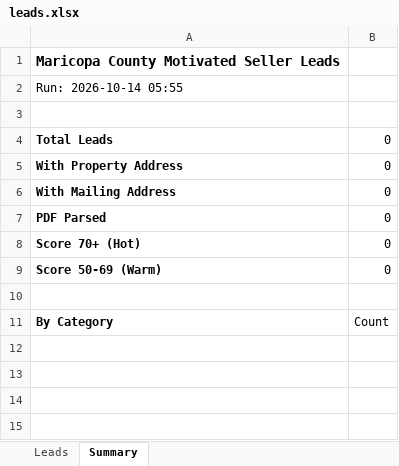
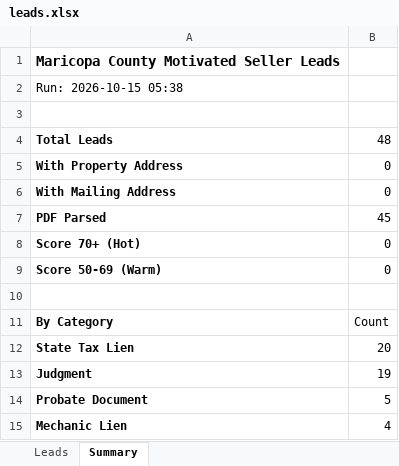
Before and after one commit to Darqsin/Four-Rings-CRM, an Excel workbook: data/leads.xlsx, sheet Summary, drawn as a sheet; values as stored, in another font and other column widths than the file's, no borders; the diff names each change by its address in the sheet, - before the commit and + after, or states it on an @@ line.

```diff
--- a/data/leads.xlsx (sheet Summary)
+++ b/data/leads.xlsx (sheet Summary)
-A2: Run: 2026-10-14 05:55
+A2: Run: 2026-10-15 05:38
-B4: 0
+B4: 48
-B7: 0
+B7: 45
+row 12: State Tax Lien | 20
+row 13: Judgment | 19
+row 14: Probate Document | 5
+row 15: Mechanic Lien | 4
```
Also changed, not shown: sheet Leads, 3 other files.
